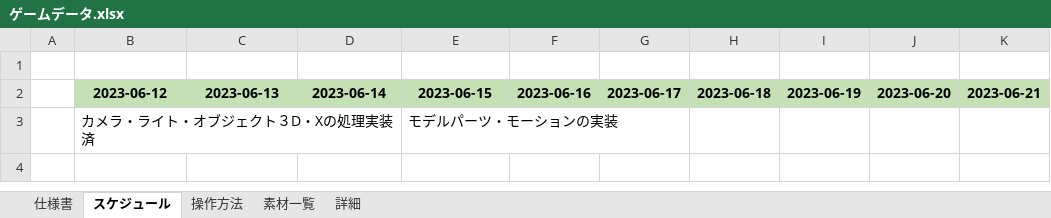
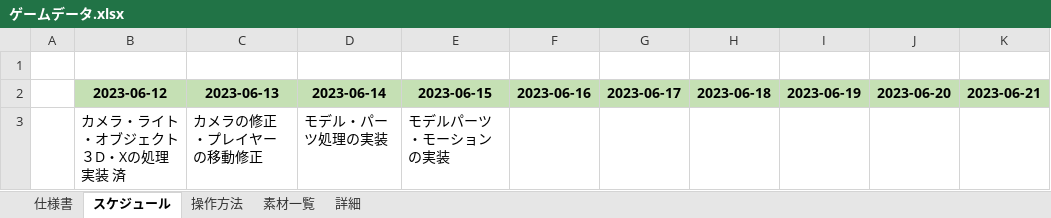
Before and after one commit to keisuke0211/pixel, an Excel workbook: data/ゲームデータ.xlsx, sheet スケジュール, drawn as a sheet; only a part is shown; values as stored, in another font and other column widths than the file's, no borders; the diff names each change by its address in the sheet, - before the commit and + after, or states it on an @@ line.

```diff
--- a/data/ゲームデータ.xlsx (sheet スケジュール)
+++ b/data/ゲームデータ.xlsx (sheet スケジュール)
-C3 (2023-06-13): (empty)
+C3 (2023-06-13): カメラの修正・プレイヤーの移動修正
-D3 (2023-06-14): (empty)
+D3 (2023-06-14): モデル・パーツ処理の実装
```
Also changed, not shown: 40 other files.
